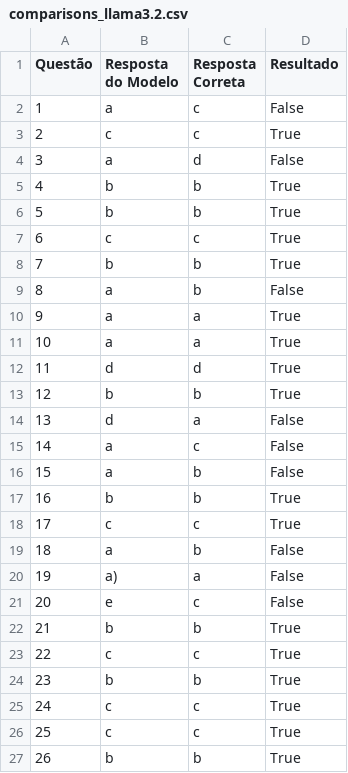
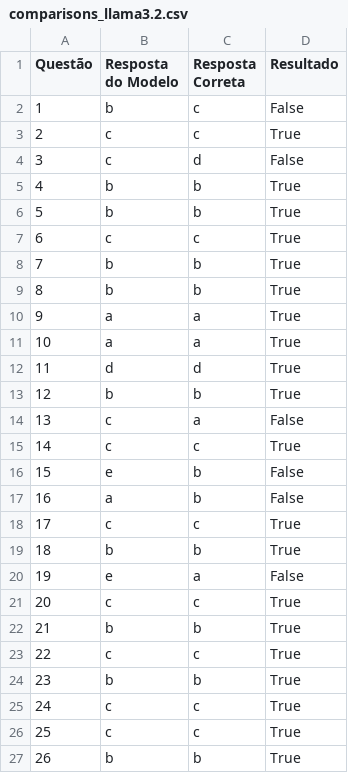
Before and after one commit to muriloma/RAG-LLM-leis-ambientais, a CSV file: data/output/comparisons_llama3.2.csv, drawn as a sheet; only a part is shown; the diff covers the shown part only.

Commit message:
feat: adicionando resultados do rag no llama3.2

```diff
--- a/data/output/comparisons_llama3.2.csv
+++ b/data/output/comparisons_llama3.2.csv
@@ -1,5 +1,5 @@
 Questão,Resposta do Modelo,Resposta Correta,Resultado
-1,a,c,False
+1,b,c,False
 2,c,c,True
-3,a,d,False
+3,c,d,False
 4,b,b,True
@@ -8,3 +8,3 @@ Questão,Resposta do Modelo,Resposta Correta,Resultado
 7,b,b,True
-8,a,b,False
+8,b,b,True
 9,a,a,True
@@ -13,10 +13,10 @@ Questão,Resposta do Modelo,Resposta Correta,Resultado
 12,b,b,True
-13,d,a,False
-14,a,c,False
-15,a,b,False
-16,b,b,True
+13,c,a,False
+14,c,c,True
+15,e,b,False
+16,a,b,False
 17,c,c,True
-18,a,b,False
-19,a),a,False
-20,e,c,False
+18,b,b,True
+19,e,a,False
+20,c,c,True
 21,b,b,True
```
Also changed, not shown: 15 edited cells elsewhere in this file, 3 other files.
